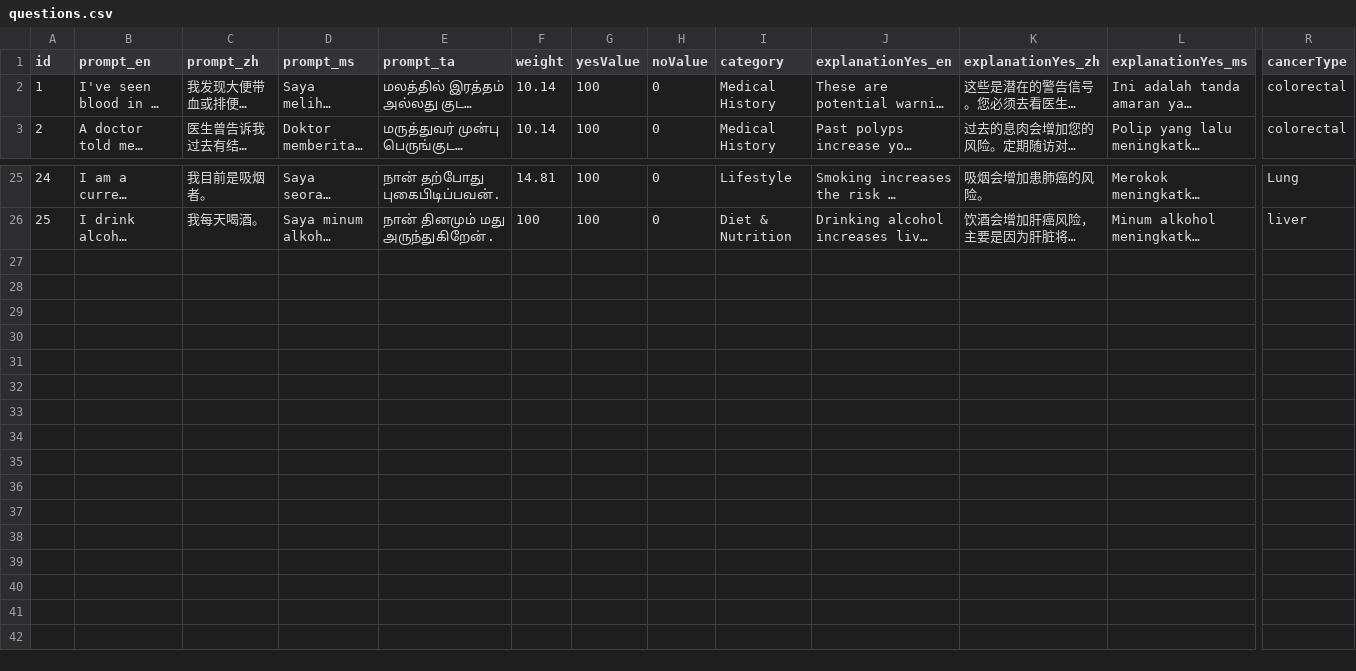
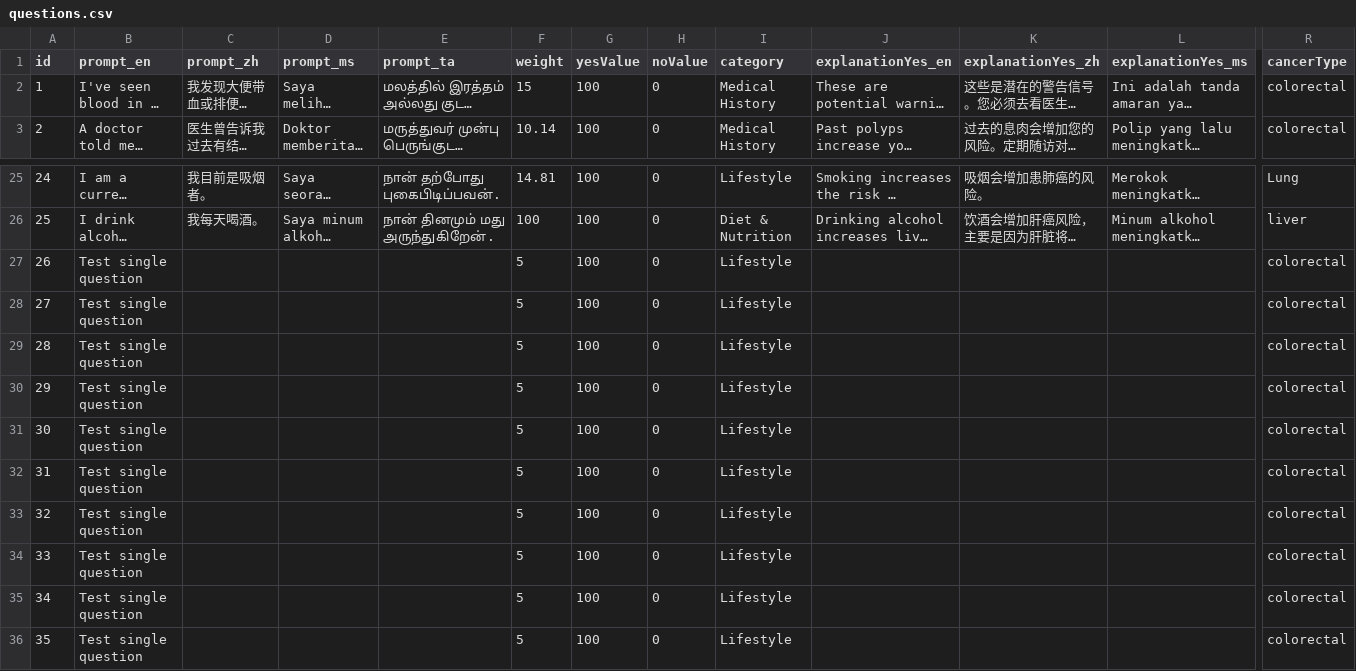
Before and after one commit to Zaynereo/scs-risk-assessment-tool, a CSV file: data/questions.csv, drawn as a sheet; only a part is shown, gaps mark what is left out; long unchanged cells end in …; rows hold the shown columns only; the diff names each change by its address in the sheet, - before the commit and + after, or states it on an @@ line.

```diff
--- a/data/questions.csv
+++ b/data/questions.csv
-F2 (weight): 10.14
+F2 (weight): 15
+row 27: 26 | Test single question |  |  |  | 5 | 100 | 0 | Lifestyle |  |  |  | colorectal
+row 28: 27 | Test single question |  |  |  | 5 | 100 | 0 | Lifestyle |  |  |  | colorectal
+row 29: 28 | Test single question |  |  |  | 5 | 100 | 0 | Lifestyle |  |  |  | colorectal
+row 30: 29 | Test single question |  |  |  | 5 | 100 | 0 | Lifestyle |  |  |  | colorectal
+row 31: 30 | Test single question |  |  |  | 5 | 100 | 0 | Lifestyle |  |  |  | colorectal
+row 32: 31 | Test single question |  |  |  | 5 | 100 | 0 | Lifestyle |  |  |  | colorectal
+row 33: 32 | Test single question |  |  |  | 5 | 100 | 0 | Lifestyle |  |  |  | colorectal
+row 34: 33 | Test single question |  |  |  | 5 | 100 | 0 | Lifestyle |  |  |  | colorectal
+row 35: 34 | Test single question |  |  |  | 5 | 100 | 0 | Lifestyle |  |  |  | colorectal
+row 36: 35 | Test single question |  |  |  | 5 | 100 | 0 | Lifestyle |  |  |  | colorectal
```
Also changed, not shown: data/assignments.csv, data/cancer_types.csv, 49 other files.
